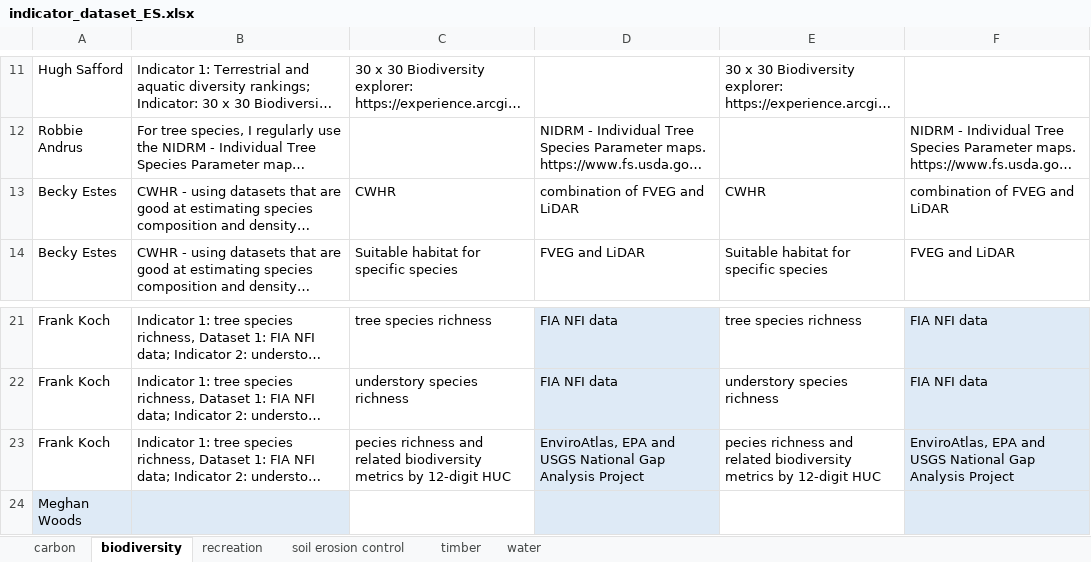
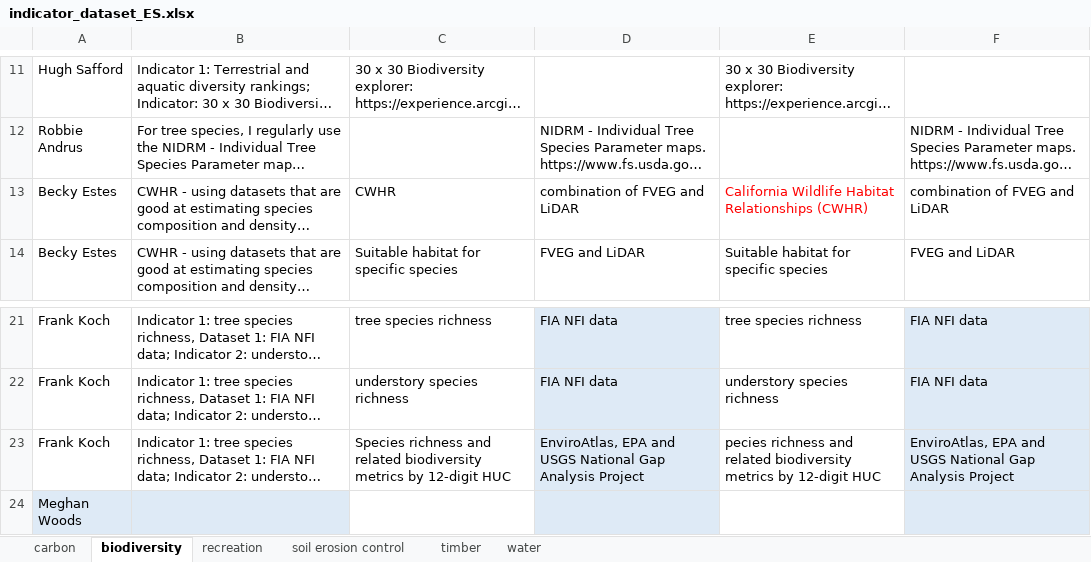
Before and after one commit to th2018/WEST_COAST_ES, an Excel workbook: pre_workshop_survey/indicator_dataset_ES/indicator_dataset_ES.xlsx, sheet biodiversity, drawn as a sheet; only a part is shown, gaps mark what is left out; long unchanged cells end in …; values as stored, in another font and other column widths than the file's, no borders; charts and pictures and table styles not drawn; the diff names each change by its address in the sheet, - before the commit and + after, or states it on an @@ line.

```diff
--- a/pre_workshop_survey/indicator_dataset_ES/indicator_dataset_ES.xlsx (sheet biodiversity)
+++ b/pre_workshop_survey/indicator_dataset_ES/indicator_dataset_ES.xlsx (sheet biodiversity)
-E13: CWHR
+E13: California Wildlife Habitat Relationships (CWHR)
-E13 text colour: black
+E13 text colour: #FF0000
-C23: pecies richness and…
+C23: Species richness and…
```
Also changed, not shown: sheet water, sheet timber, sheet recreation, sheet soil erosion control, 1 other file.
